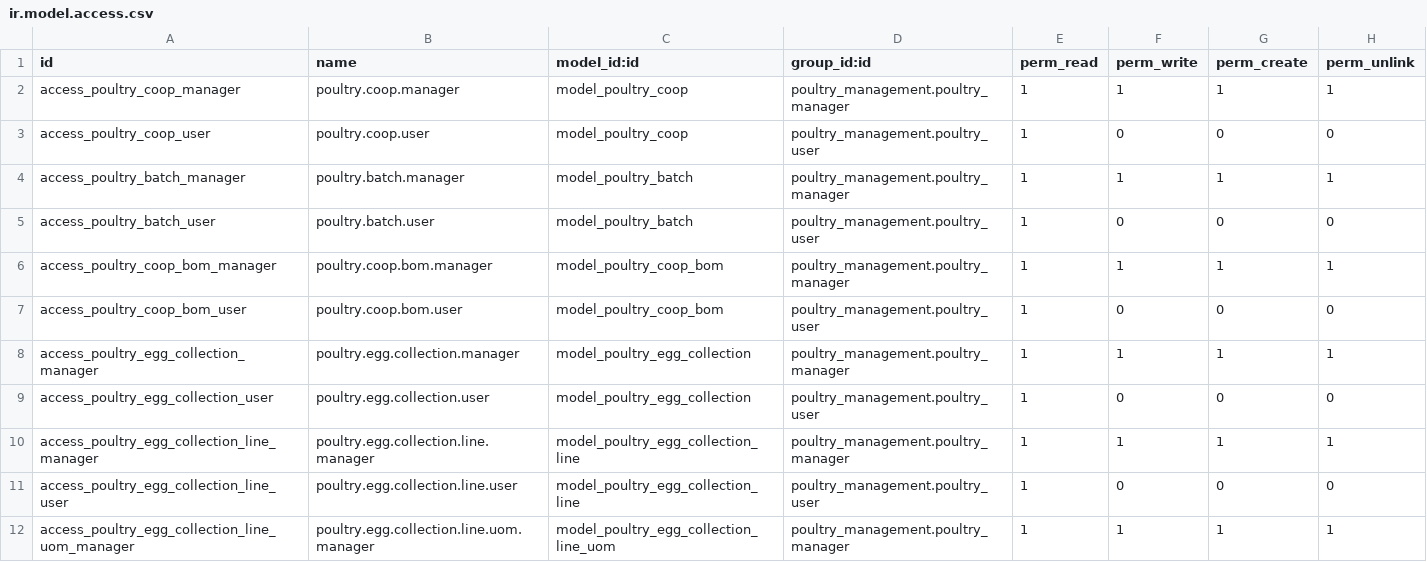
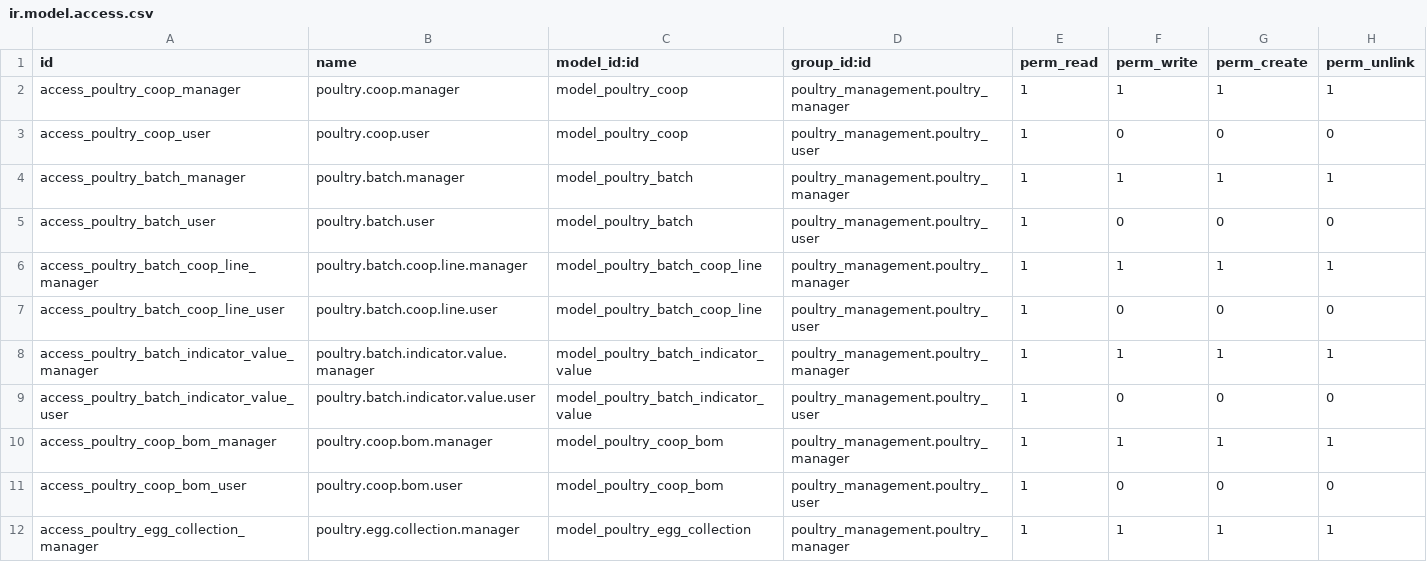
Before and after one commit to aceleradora-la/poultry_management, a CSV file: security/ir.model.access.csv, drawn as a sheet; only a part is shown; the shorter side is filled out with more unchanged rows; the diff names each change by its address in the sheet, - before the commit and + after, or states it on an @@ line.

```diff
--- a/security/ir.model.access.csv
+++ b/security/ir.model.access.csv
+row 6: access_poultry_batch_coop_line_manager | poultry.batch.coop.line.manager | model_poultry_batch_coop_line | poultry_management.poultry_manager | 1 | 1 | 1 | 1
+row 7: access_poultry_batch_coop_line_user | poultry.batch.coop.line.user | model_poultry_batch_coop_line | poultry_management.poultry_user | 1 | 0 | 0 | 0
+row 8: access_poultry_batch_indicator_value_manager | poultry.batch.indicator.value.manager | model_poultry_batch_indicator_value | poultry_management.poultry_manager | 1 | 1 | 1 | 1
+row 9: access_poultry_batch_indicator_value_user | poultry.batch.indicator.value.user | model_poultry_batch_indicator_value | poultry_management.poultry_user | 1 | 0 | 0 | 0
```
Also changed, not shown: 16 other files.
